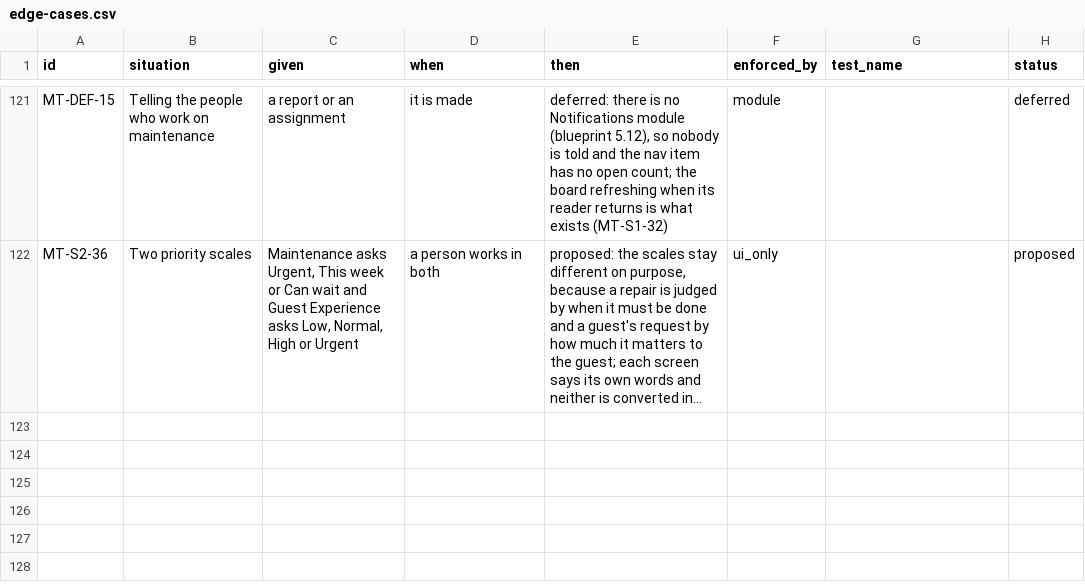
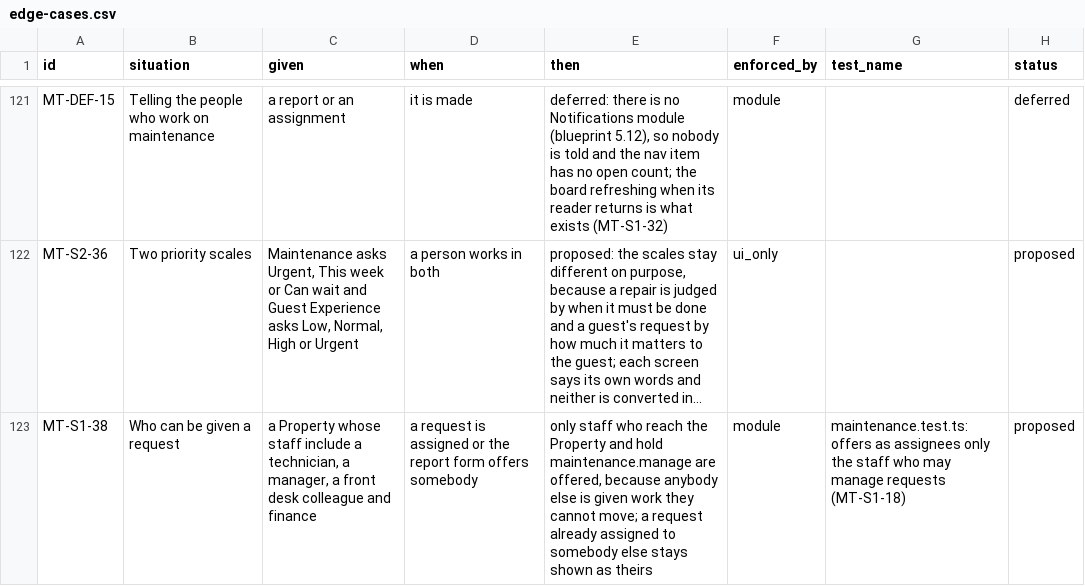
Before and after one commit to prizic/ranza, a CSV file: docs/features/maintenance/edge-cases.csv, drawn as a sheet; only a part is shown, gaps mark what is left out; long unchanged cells end in …; the diff names each change by its address in the sheet, - before the commit and + after, or states it on an @@ line.

Commit message:
fix(maintenance): the assignee picker offers only the staff who may manage requests, and a touch target is tested in the language menu

```diff
--- a/docs/features/maintenance/edge-cases.csv
+++ b/docs/features/maintenance/edge-cases.csv
+row 123: MT-S1-38 | Who can be given a request | a Property whose staff include a technician, a manager, a front desk colleague and finance | a request is assigned or the report form offers somebody | only staff who reach the Property and hold maintenance.manage are offered, because anybody else is given work they cannot move; a request already assigned to somebody else stays shown as theirs | module | maintenance.test.ts: offers as assignees only the staff who may manage requests (MT-S1-18) | proposed
```
Also changed, not shown: 12 other files.
